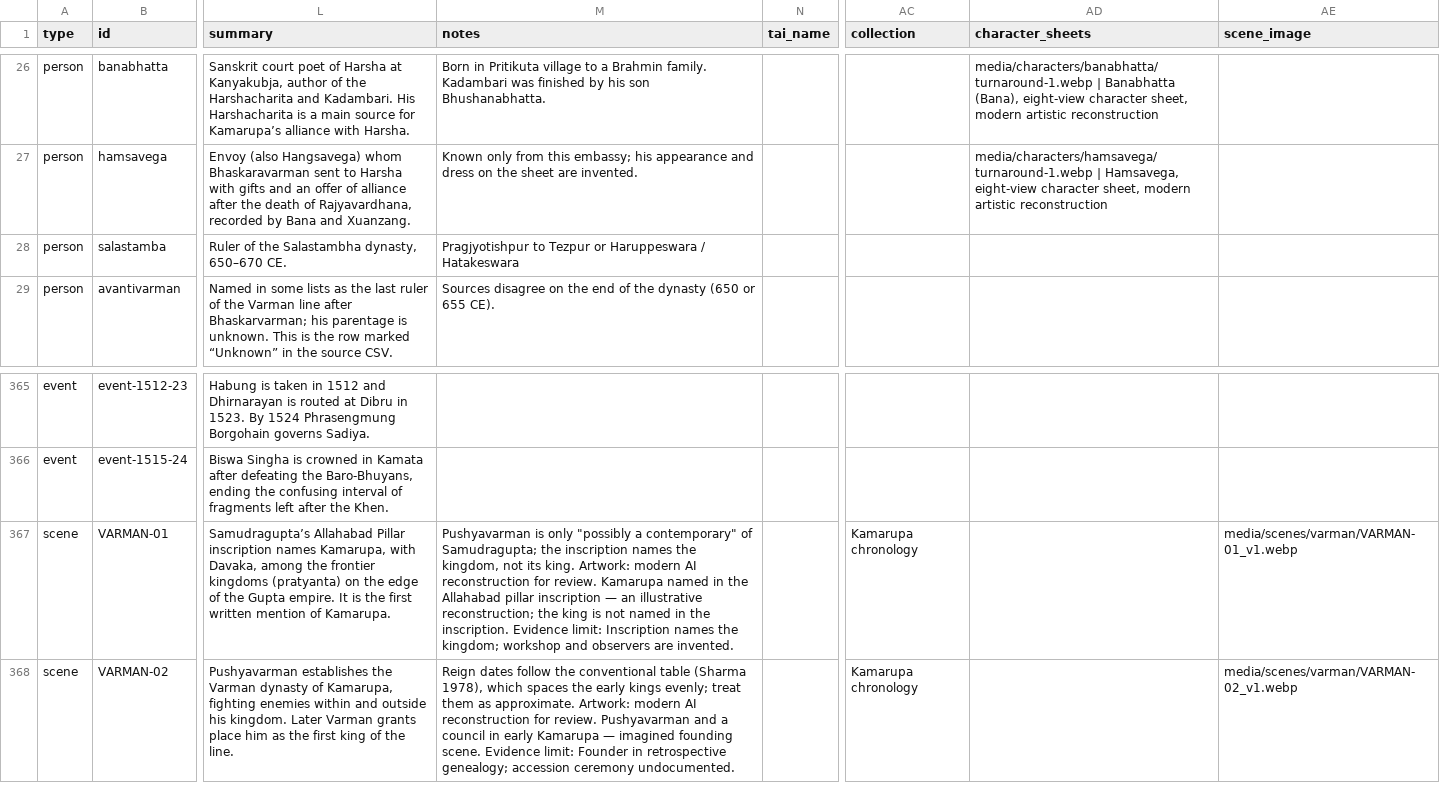
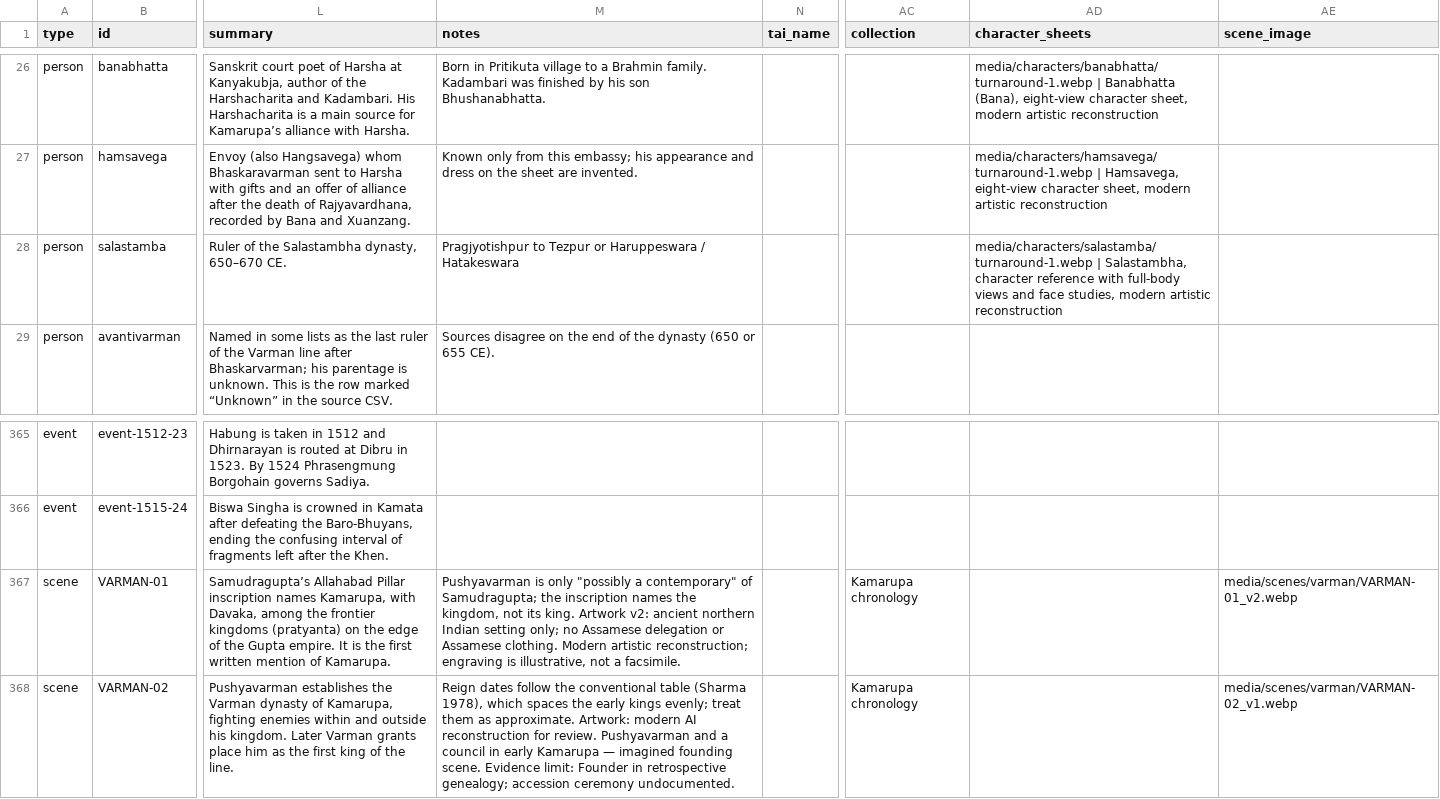
Before and after one commit to axomrank/Assam-History-Characters, a CSV file: data/assam_history.csv, drawn as a sheet; only a part is shown, gaps mark what is left out; the diff names each change by its address in the sheet, - before the commit and + after, or states it on an @@ line.

```diff
--- a/data/assam_history.csv
+++ b/data/assam_history.csv
-AD28 (character_sheets): (empty)
+AD28 (character_sheets): media/characters/salastamba/turnaround-1.webp | Salastambha, character reference with full-body views and face studies, modern artistic reconstruction
-M367 (notes): …its king. Artwork: modern AI reconstruction for review. Kamarupa named in the Allahabad pillar inscription — an illustrative reconstruction; the king is not named in the inscription. Evidence limit: Inscription names the kingdom; workshop and observers are invented.
+M367 (notes): …its king. Artwork v2: ancient northern Indian setting only; no Assamese delegation or Assamese clothing. Modern artistic reconstruction; engraving is illustrative, not a facsimile.
-AE367 (scene_image): media/scenes/varman/VARMAN-01_v1.webp
+AE367 (scene_image): media/scenes/varman/VARMAN-01_v2.webp
```
Also changed, not shown: 8 other files.
